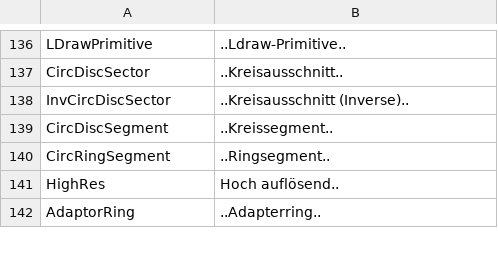
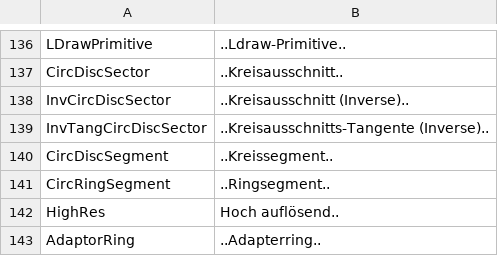
Before and after one commit to nilsschmidt1337/ldpatterncreator, a CSV file: LDPatternCreator/ReleaseFiles/lang/lang_de_DE.csv, drawn as a sheet; only a part is shown, gaps mark what is left out; the diff names each change by its address in the sheet, - before the commit and + after, or states it on an @@ line.

```diff
--- a/LDPatternCreator/ReleaseFiles/lang/lang_de_DE.csv
+++ b/LDPatternCreator/ReleaseFiles/lang/lang_de_DE.csv
+row 139: InvTangCircDiscSector | ..Kreisausschnitts-Tangente (Inverse)..
```
Also changed, not shown: LDPatternCreator/ReleaseFiles/lang/lang_en_GB.csv, LDPatternCreator/ReleaseFiles/lang/lang_fr_FR.csv, 7 other files.
